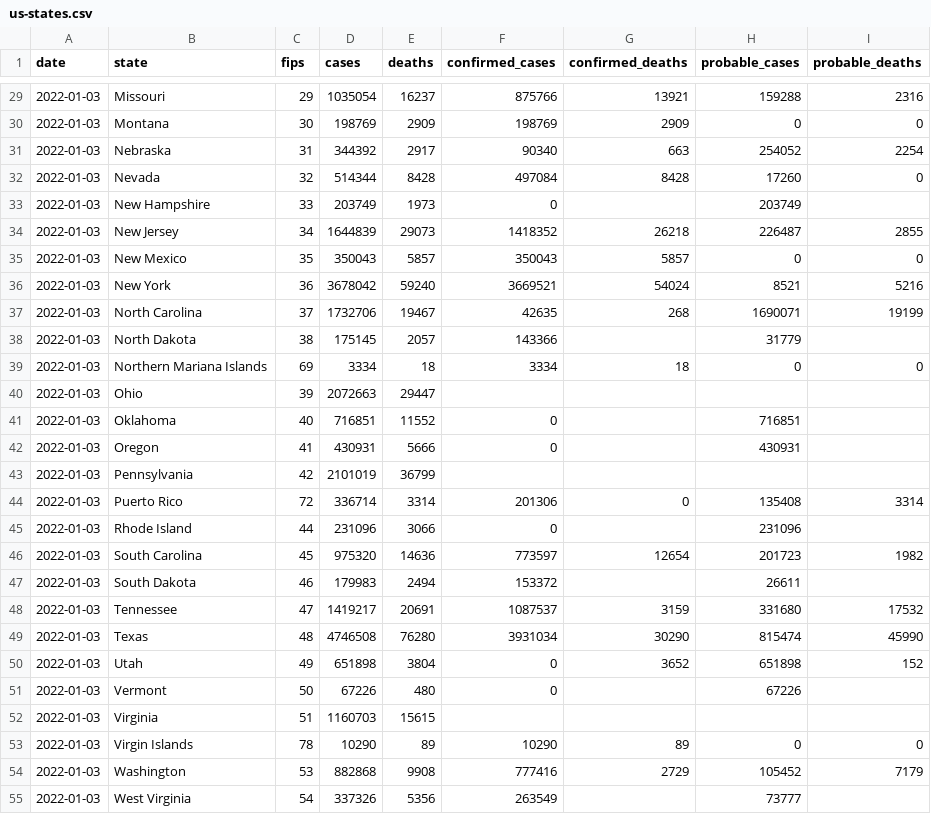
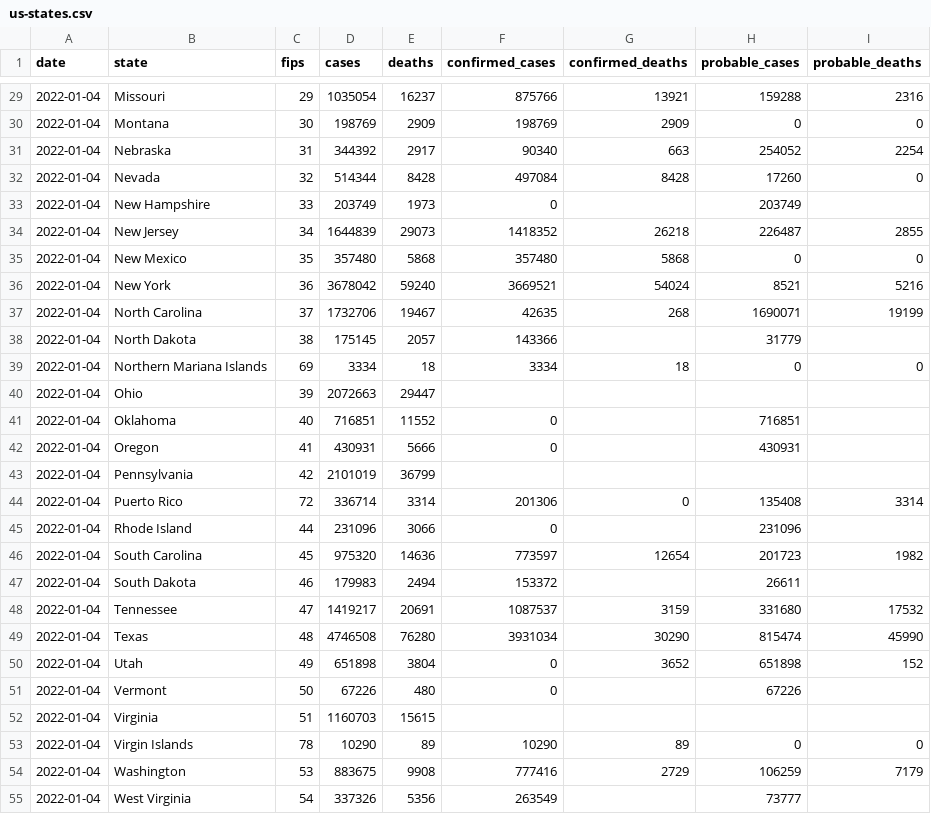
Before and after one commit to nytimes/covid-19-data, a CSV file: live/us-states.csv, drawn as a sheet; only a part is shown, gaps mark what is left out; the diff covers the shown part only.

```diff
--- a/live/us-states.csv
+++ b/live/us-states.csv
@@ -29,27 +29,27 @@ date,state,fips,cases,deaths,confirmed_cases,confirmed_deaths,probable_cases,pro
-2022-01-03,Missouri,29,1035054,16237,875766,13921,159288,2316
-2022-01-03,Montana,30,198769,2909,198769,2909,0,0
-2022-01-03,Nebraska,31,344392,2917,90340,663,254052,2254
-2022-01-03,Nevada,32,514344,8428,497084,8428,17260,0
-2022-01-03,New Hampshire,33,203749,1973,0,,203749,
-2022-01-03,New Jersey,34,1644839,29073,1418352,26218,226487,2855
-2022-01-03,New Mexico,35,350043,5857,350043,5857,0,0
-2022-01-03,New York,36,3678042,59240,3669521,54024,8521,5216
-2022-01-03,North Carolina,37,1732706,19467,42635,268,1690071,19199
-2022-01-03,North Dakota,38,175145,2057,143366,,31779,
-2022-01-03,Northern Mariana Islands,69,3334,18,3334,18,0,0
-2022-01-03,Ohio,39,2072663,29447,,,,
-2022-01-03,Oklahoma,40,716851,11552,0,,716851,
-2022-01-03,Oregon,41,430931,5666,0,,430931,
-2022-01-03,Pennsylvania,42,2101019,36799,,,,
-2022-01-03,Puerto Rico,72,336714,3314,201306,0,135408,3314
-2022-01-03,Rhode Island,44,231096,3066,0,,231096,
-2022-01-03,South Carolina,45,975320,14636,773597,12654,201723,1982
-2022-01-03,South Dakota,46,179983,2494,153372,,26611,
-2022-01-03,Tennessee,47,1419217,20691,1087537,3159,331680,17532
-2022-01-03,Texas,48,4746508,76280,3931034,30290,815474,45990
-2022-01-03,Utah,49,651898,3804,0,3652,651898,152
-2022-01-03,Vermont,50,67226,480,0,,67226,
-2022-01-03,Virginia,51,1160703,15615,,,,
-2022-01-03,Virgin Islands,78,10290,89,10290,89,0,0
-2022-01-03,Washington,53,882868,9908,777416,2729,105452,7179
-2022-01-03,West Virginia,54,337326,5356,263549,,73777,
+2022-01-04,Missouri,29,1035054,16237,875766,13921,159288,2316
+2022-01-04,Montana,30,198769,2909,198769,2909,0,0
+2022-01-04,Nebraska,31,344392,2917,90340,663,254052,2254
+2022-01-04,Nevada,32,514344,8428,497084,8428,17260,0
+2022-01-04,New Hampshire,33,203749,1973,0,,203749,
+2022-01-04,New Jersey,34,1644839,29073,1418352,26218,226487,2855
+2022-01-04,New Mexico,35,357480,5868,357480,5868,0,0
+2022-01-04,New York,36,3678042,59240,3669521,54024,8521,5216
+2022-01-04,North Carolina,37,1732706,19467,42635,268,1690071,19199
+2022-01-04,North Dakota,38,175145,2057,143366,,31779,
+2022-01-04,Northern Mariana Islands,69,3334,18,3334,18,0,0
+2022-01-04,Ohio,39,2072663,29447,,,,
+2022-01-04,Oklahoma,40,716851,11552,0,,716851,
+2022-01-04,Oregon,41,430931,5666,0,,430931,
+2022-01-04,Pennsylvania,42,2101019,36799,,,,
+2022-01-04,Puerto Rico,72,336714,3314,201306,0,135408,3314
+2022-01-04,Rhode Island,44,231096,3066,0,,231096,
+2022-01-04,South Carolina,45,975320,14636,773597,12654,201723,1982
+2022-01-04,South Dakota,46,179983,2494,153372,,26611,
+2022-01-04,Tennessee,47,1419217,20691,1087537,3159,331680,17532
+2022-01-04,Texas,48,4746508,76280,3931034,30290,815474,45990
+2022-01-04,Utah,49,651898,3804,0,3652,651898,152
+2022-01-04,Vermont,50,67226,480,0,,67226,
+2022-01-04,Virginia,51,1160703,15615,,,,
+2022-01-04,Virgin Islands,78,10290,89,10290,89,0,0
+2022-01-04,Washington,53,883675,9908,777416,2729,106259,7179
+2022-01-04,West Virginia,54,337326,5356,263549,,73777,
```
Also changed, not shown: 31 edited cells elsewhere in this file, live/us-counties.csv, 3 other files.
